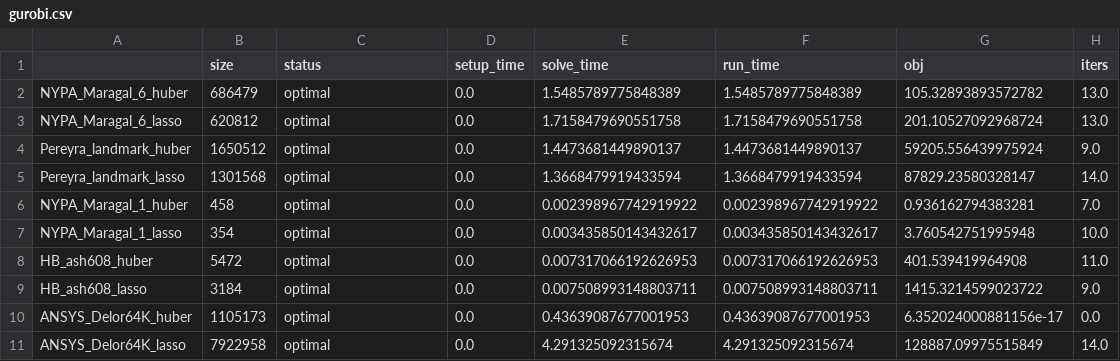
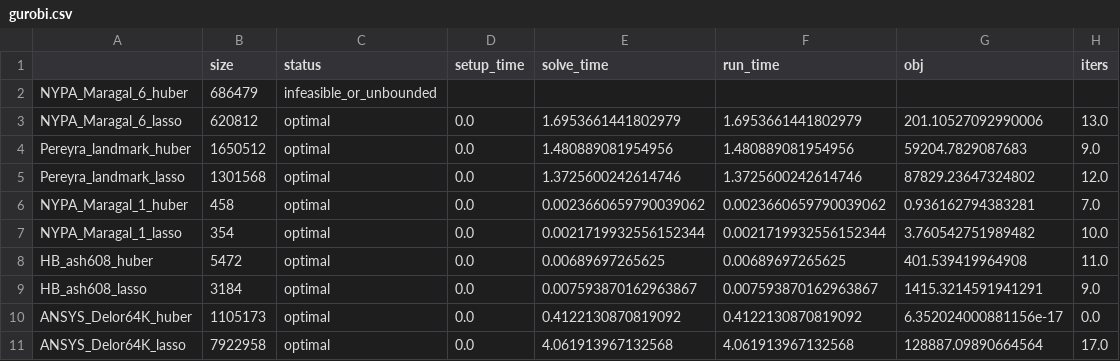
Before and after one commit to qoco-org/qoco-benchmarks, a CSV file: results/suitesparse/gurobi.csv, drawn as a sheet; only a part is shown; the diff covers the shown part only.

```diff
--- a/results/suitesparse/gurobi.csv
+++ b/results/suitesparse/gurobi.csv
@@ -1,11 +1,11 @@
 ,size,status,setup_time,solve_time,run_time,obj,iters
-NYPA_Maragal_6_huber,686479,optimal,0.0,1.5485789775848389,1.5485789775848389,105.32893893572782,13.0
-NYPA_Maragal_6_lasso,620812,optimal,0.0,1.7158479690551758,1.7158479690551758,201.10527092968724,13.0
-Pereyra_landmark_huber,1650512,optimal,0.0,1.4473681449890137,1.4473681449890137,59205.556439975924,9.0
-Pereyra_landmark_lasso,1301568,optimal,0.0,1.3668479919433594,1.3668479919433594,87829.23580328147,14.0
-NYPA_Maragal_1_huber,458,optimal,0.0,0.002398967742919922,0.002398967742919922,0.936162794383281,7.0
-NYPA_Maragal_1_lasso,354,optimal,0.0,0.003435850143432617,0.003435850143432617,3.760542751995948,10.0
-HB_ash608_huber,5472,optimal,0.0,0.007317066192626953,0.007317066192626953,401.539419964908,11.0
-HB_ash608_lasso,3184,optimal,0.0,0.007508993148803711,0.007508993148803711,1415.3214599023722,9.0
-ANSYS_Delor64K_huber,1105173,optimal,0.0,0.43639087677001953,0.43639087677001953,6.352024000881156e-17,0.0
-ANSYS_Delor64K_lasso,7922958,optimal,0.0,4.291325092315674,4.291325092315674,128887.09975515849,14.0
+NYPA_Maragal_6_huber,686479,infeasible_or_unbounded,,,,,
+NYPA_Maragal_6_lasso,620812,optimal,0.0,1.6953661441802979,1.6953661441802979,201.10527092990006,13.0
+Pereyra_landmark_huber,1650512,optimal,0.0,1.480889081954956,1.480889081954956,59204.7829087683,9.0
+Pereyra_landmark_lasso,1301568,optimal,0.0,1.3725600242614746,1.3725600242614746,87829.23647324802,12.0
+NYPA_Maragal_1_huber,458,optimal,0.0,0.0023660659790039062,0.0023660659790039062,0.936162794383281,7.0
+NYPA_Maragal_1_lasso,354,optimal,0.0,0.0021719932556152344,0.0021719932556152344,3.760542751989482,10.0
+HB_ash608_huber,5472,optimal,0.0,0.00689697265625,0.00689697265625,401.539419964908,11.0
+HB_ash608_lasso,3184,optimal,0.0,0.007593870162963867,0.007593870162963867,1415.3214591941291,9.0
+ANSYS_Delor64K_huber,1105173,optimal,0.0,0.4122130870819092,0.4122130870819092,6.352024000881156e-17,0.0
+ANSYS_Delor64K_lasso,7922958,optimal,0.0,4.061913967132568,4.061913967132568,128887.09890664564,17.0
```
Also changed, not shown: 121 edited cells elsewhere in this file, results/maros/relative_profile.csv, results/oscillating_masses/mosek.csv, 51 other files.
